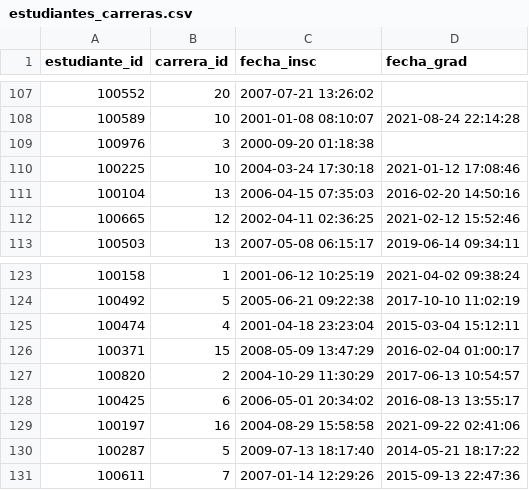
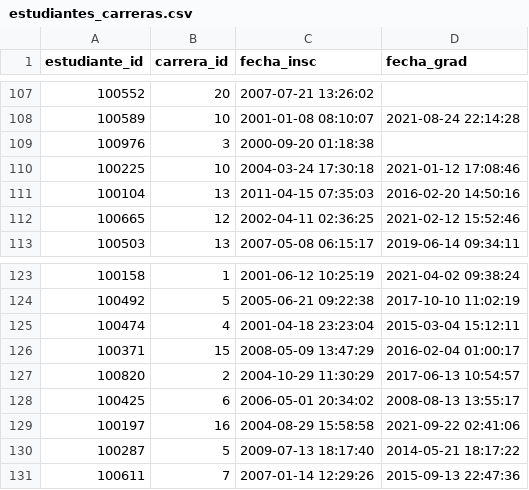
Before and after one commit to FrancoGabrielPerez/Integradores, a CSV file: integrador2/src/main/resources/estudiantes_carreras.csv, drawn as a sheet; only a part is shown, gaps mark what is left out; the diff covers the shown part only.

```diff
--- a/integrador2/src/main/resources/estudiantes_carreras.csv
+++ b/integrador2/src/main/resources/estudiantes_carreras.csv
@@ -110,3 +110,3 @@ estudiante_id,carrera_id,fecha_insc,fecha_grad
 100225,10,2004-03-24 17:30:18,2021-01-12 17:08:46
-100104,13,2006-04-15 07:35:03,2016-02-20 14:50:16
+100104,13,2011-04-15 07:35:03,2016-02-20 14:50:16
 100665,12,2002-04-11 02:36:25,2021-02-12 15:52:46
@@ -127,3 +127,3 @@ estudiante_id,carrera_id,fecha_insc,fecha_grad
 100820,2,2004-10-29 11:30:29,2017-06-13 10:54:57
-100425,6,2006-05-01 20:34:02,2016-08-13 13:55:17
+100425,6,2006-05-01 20:34:02,2008-08-13 13:55:17
 100197,16,2004-08-29 15:58:58,2021-09-22 02:41:06
```
Also changed, not shown: 7 edited cells elsewhere in this file, 4 other files.
